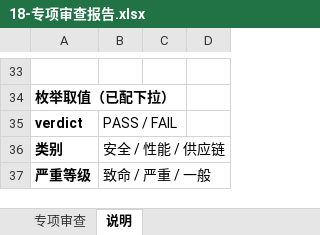
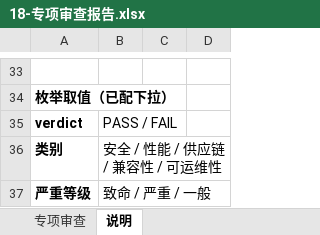
Before and after one commit to CL98K/DCG, an Excel workbook: 协作/模板/18-专项审查报告.xlsx, sheet 说明, drawn as a sheet; only a part is shown, gaps mark what is left out; values as stored, in another font and other column widths than the file's, no borders; the diff names each change by its address in the sheet, - before the commit and + after, or states it on an @@ line.

```diff
--- a/协作/模板/18-专项审查报告.xlsx (sheet 说明)
+++ b/协作/模板/18-专项审查报告.xlsx (sheet 说明)
-B36: 安全 / 性能 / 供应链
+B36: 安全 / 性能 / 供应链 / 兼容性 / 可运维性
```
Also changed, not shown: 1 other file.
